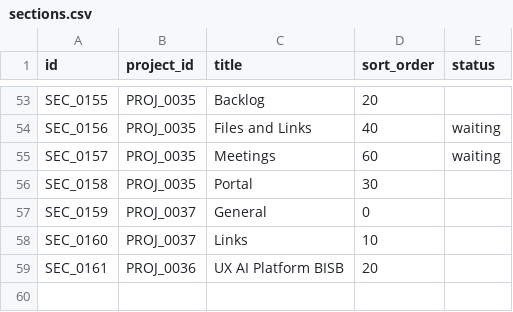
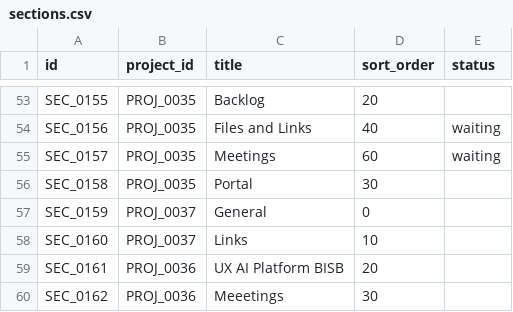
Before and after one commit to duducm2/scripts, a CSV file: tasks/data/sections.csv, drawn as a sheet; only a part is shown, gaps mark what is left out.

```diff
--- a/tasks/data/sections.csv
+++ b/tasks/data/sections.csv
@@ -59 +59,2 @@ SEC_0160,PROJ_0037,Links,10,
 SEC_0161,PROJ_0036,UX AI Platform BISB,20,
+SEC_0162,PROJ_0036,Meeetings,30,
```
Also changed, not shown: tasks/data/info_points.csv, tasks/data/tasks.csv, 3 other files.
